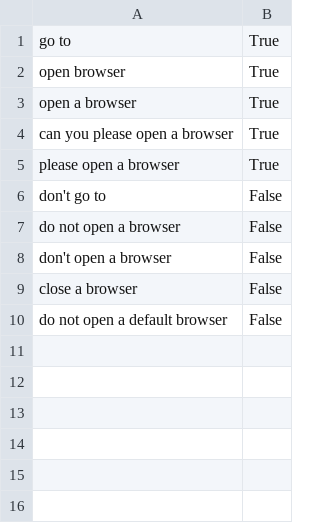
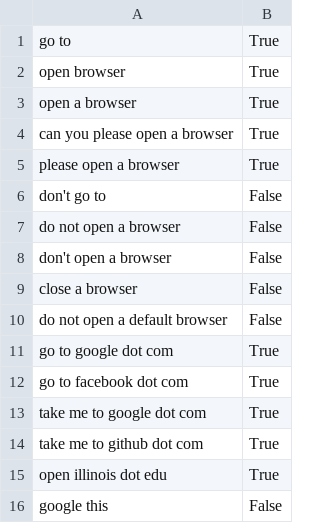
Before and after one commit to elc1798/alice, a CSV file: training/data/commands/open_web_browser_data/test.csv, drawn as a sheet.

```diff
--- a/training/data/commands/open_web_browser_data/test.csv
+++ b/training/data/commands/open_web_browser_data/test.csv
@@ -10 +10,7 @@ close a browser,False
 do not open a default browser,False
+go to google dot com,True
+go to facebook dot com,True
+take me to google dot com,True
+take me to github dot com,True
+open illinois dot edu,True
+google this,False
```
Also changed, not shown: training/data/commands/google_search_data/test.csv, 14 other files.
